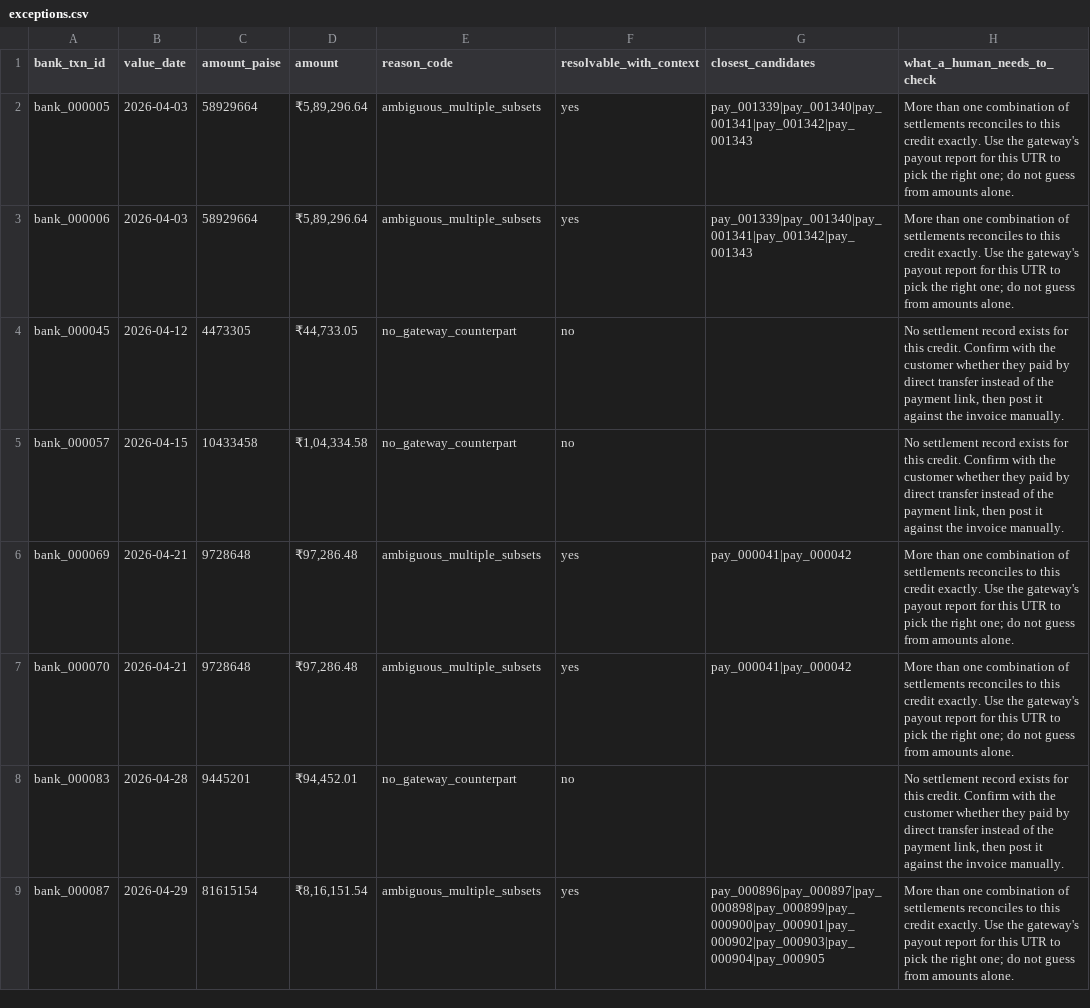
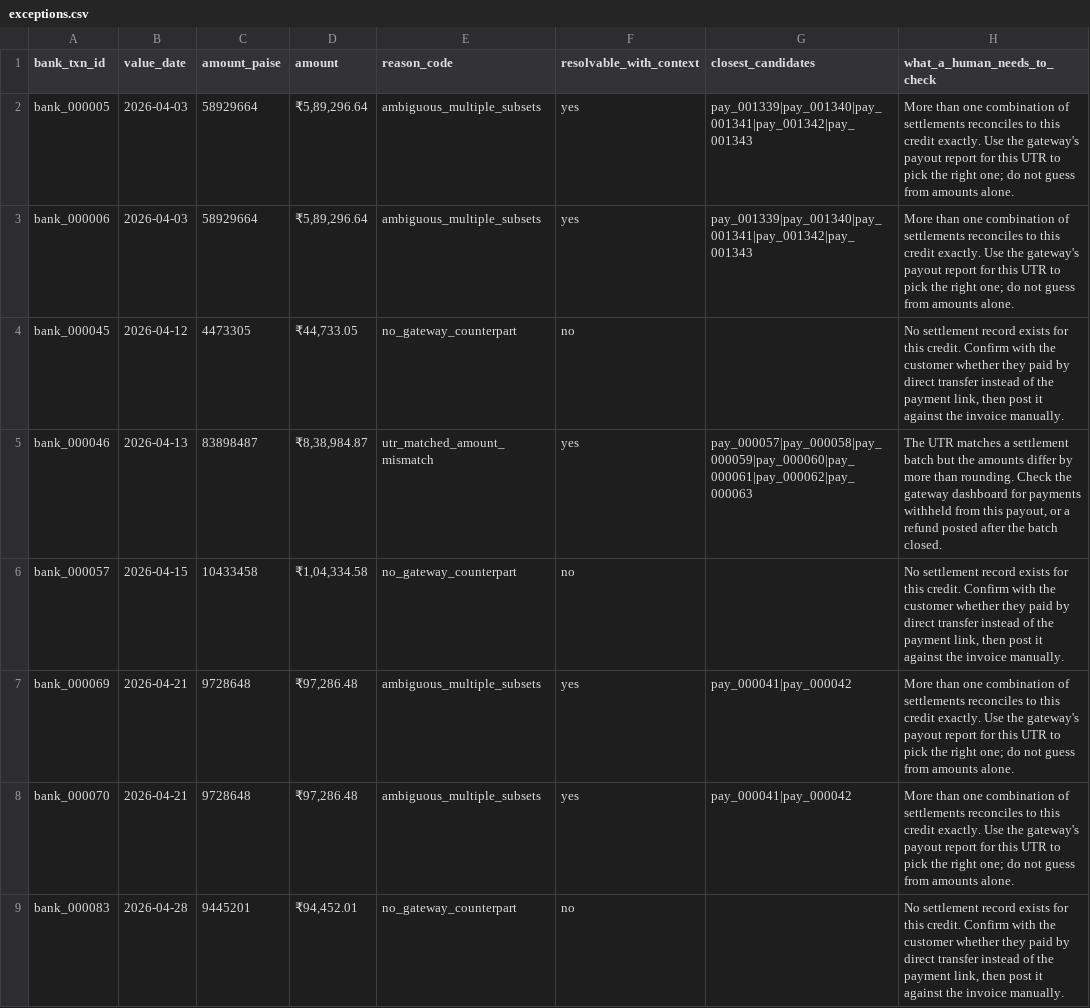
Before and after one commit to SakashSrivastava/AI_Finance_Controller, a CSV file: reports/exceptions.csv, drawn as a sheet; only a part is shown; the shorter side is filled out with more unchanged rows.

```diff
--- a/reports/exceptions.csv
+++ b/reports/exceptions.csv
@@ -4,2 +4,3 @@ bank_000006,2026-04-03,58929664,"₹5,89,296.64",ambiguous_multiple_subsets,yes,
 bank_000045,2026-04-12,4473305,"₹44,733.05",no_gateway_counterpart,no,,"No settlement record exists for this credit. Confirm with the customer whether they paid by direct transfer instead of the payment link, then post it against the invoice manually."
+bank_000046,2026-04-13,83898487,"₹8,38,984.87",utr_matched_amount_mismatch,yes,pay_000057|pay_000058|pay_000059|pay_000060|pay_000061|pay_000062|pay_000063,"The UTR matches a settlement batch but the amounts differ by more than rounding. Check the gateway dashboard for payments withheld from this payout, or a refund posted after the batch closed."
 bank_000057,2026-04-15,10433458,"₹1,04,334.58",no_gateway_counterpart,no,,"No settlement record exists for this credit. Confirm with the customer whether they paid by direct transfer instead of the payment link, then post it against the invoice manually."
```
Also changed, not shown: 7 other files.
